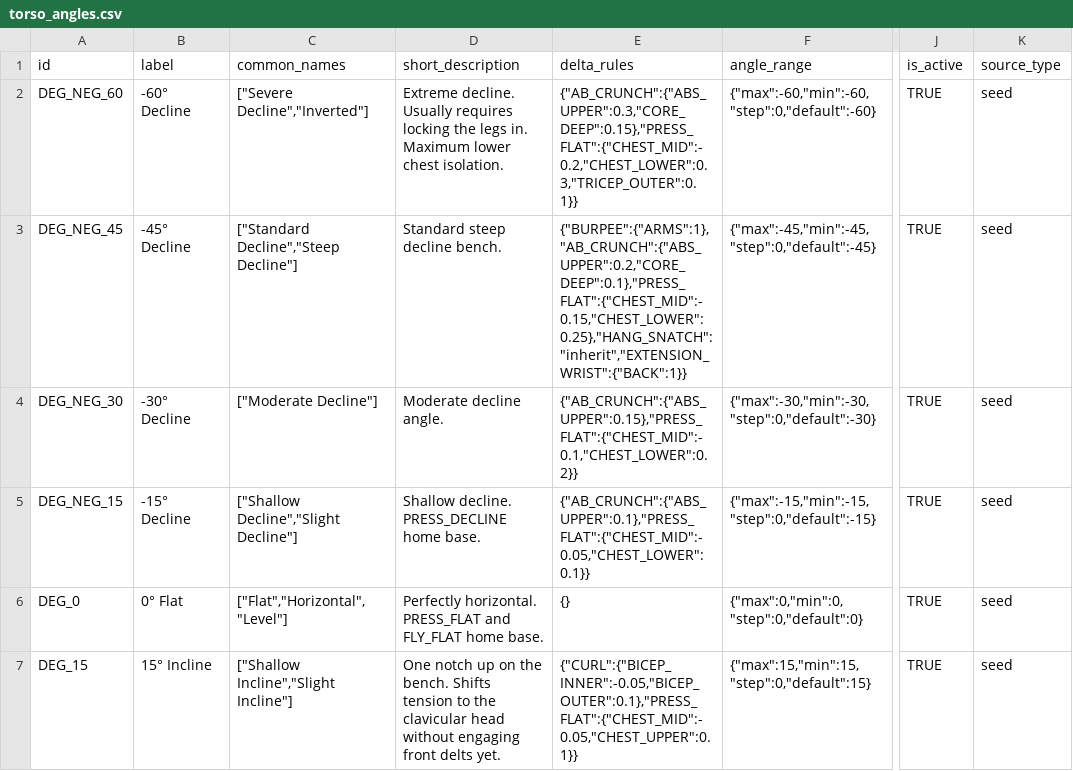
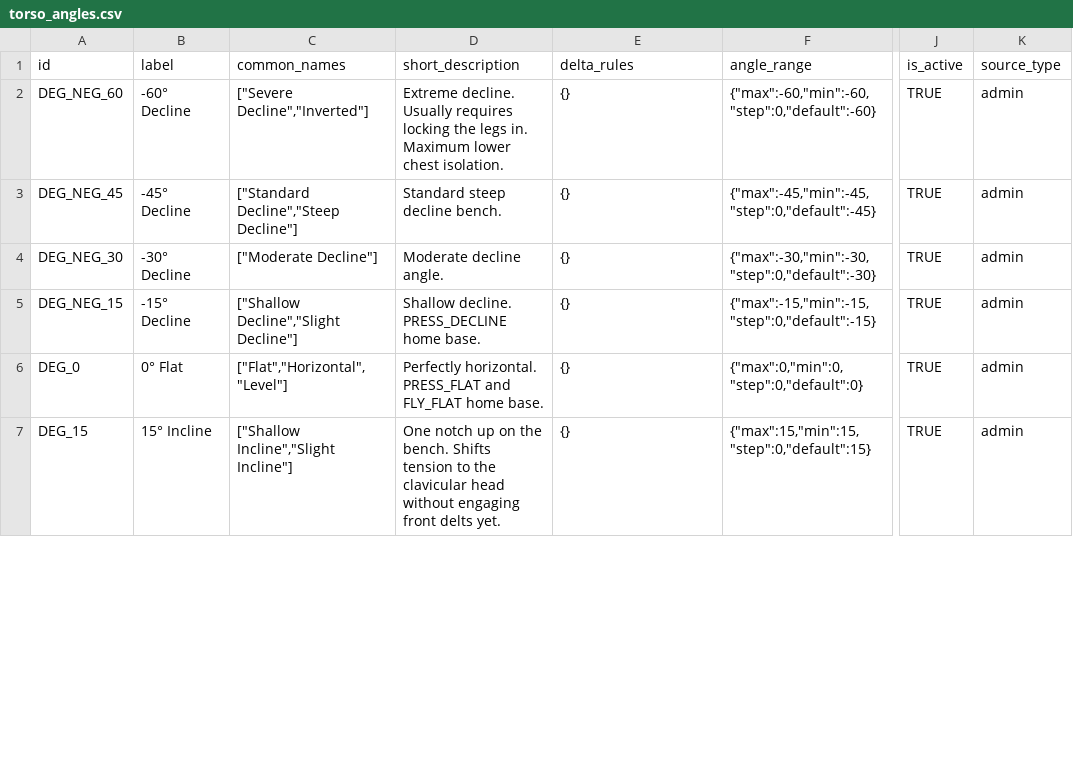
Before and after one commit to lgerard42/fitness-app, a CSV file: .cursor/onlineprompts/keyTables/DeltaModifierTables/torso_angles.csv, drawn as a sheet; only a part is shown, gaps mark what is left out; the diff covers the shown part only; the diff names each change by its address in the sheet, - before the commit and + after, or states it on an @@ line.

```diff
--- a/.cursor/onlineprompts/keyTables/DeltaModifierTables/torso_angles.csv
+++ b/.cursor/onlineprompts/keyTables/DeltaModifierTables/torso_angles.csv
-E2 (delta_rules): {"AB_CRUNCH":{"ABS_UPPER":0.3,"CORE_DEEP":0.15},"PRESS_FLAT":{"CHEST_MID":-0.2,"CHEST_LOWER":0.3,"TRICEP_OUTER":0.1}}
+E2 (delta_rules): {}
-K2:K7 (source_type): seed
+K2:K7 (source_type): admin
-E3 (delta_rules): {"BURPEE":{"ARMS":1},"AB_CRUNCH":{"ABS_UPPER":0.2,"CORE_DEEP":0.1},"PRESS_FLAT":{"CHEST_MID":-0.15,"CHEST_LOWER":0.25},"HANG_SNATCH":"inherit","EXTENSION_WRIST":{"BACK":1}}
+E3 (delta_rules): {}
-E4 (delta_rules): {"AB_CRUNCH":{"ABS_UPPER":0.15},"PRESS_FLAT":{"CHEST_MID":-0.1,"CHEST_LOWER":0.2}}
+E4 (delta_rules): {}
-E5 (delta_rules): {"AB_CRUNCH":{"ABS_UPPER":0.1},"PRESS_FLAT":{"CHEST_MID":-0.05,"CHEST_LOWER":0.1}}
+E5 (delta_rules): {}
-E7 (delta_rules): {"CURL":{"BICEP_INNER":-0.05,"BICEP_OUTER":0.1},"PRESS_FLAT":{"CHEST_MID":-0.05,"CHEST_UPPER":0.1}}
+E7 (delta_rules): {}
```
Also changed, not shown: 1 removed row and 10 edited cells elsewhere in this file, .cursor/onlineprompts/keyTables/DeltaModifierTables/foot_positions.csv, .cursor/onlineprompts/keyTables/DeltaModifierTables/grip_widths.csv, 17 other files.
